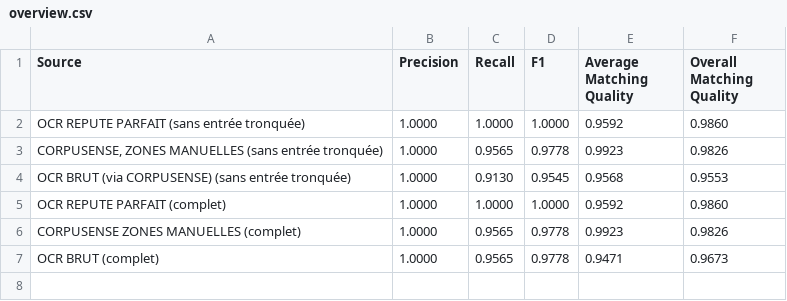
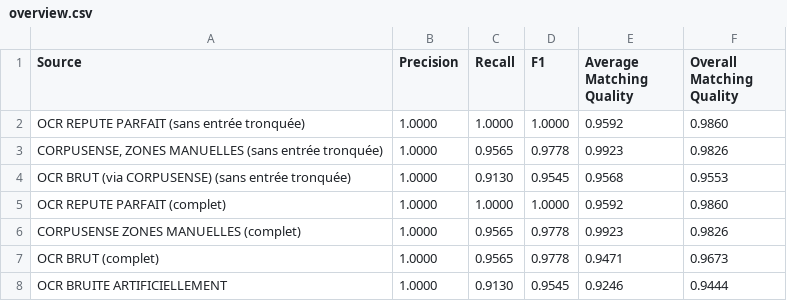
Before and after one commit to desireesdata/Evaluate-Structured-Output, a CSV file: evaluations/overview.csv, drawn as a sheet; the diff names each change by its address in the sheet, - before the commit and + after, or states it on an @@ line.

Commit message:
[EVAL] ajout évaluation à partir données artificiellement bruitees

```diff
--- a/evaluations/overview.csv
+++ b/evaluations/overview.csv
+row 8: OCR BRUITE ARTIFICIELLEMENT | 1.0000 | 0.9130 | 0.9545 | 0.9246 | 0.9444
```
Also changed, not shown: 7 other files.
